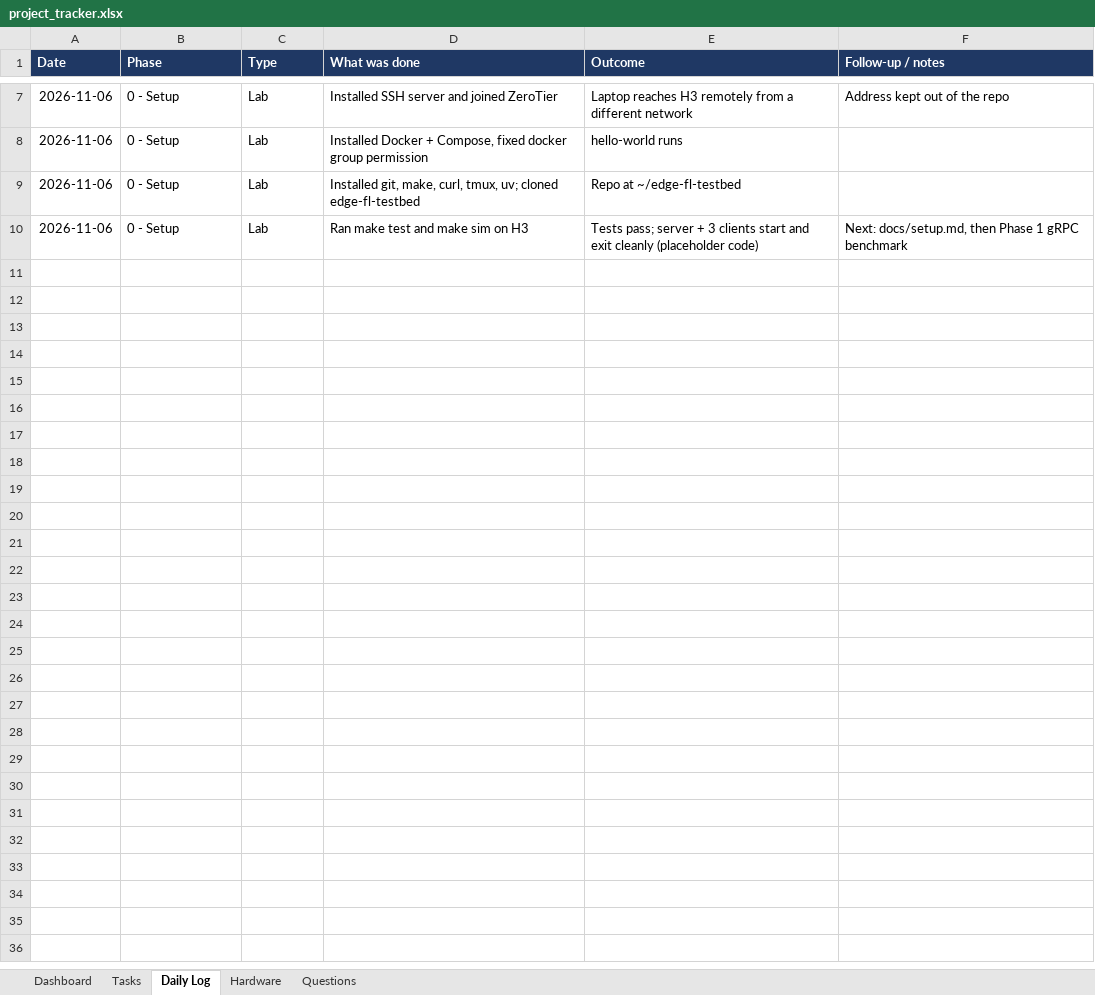
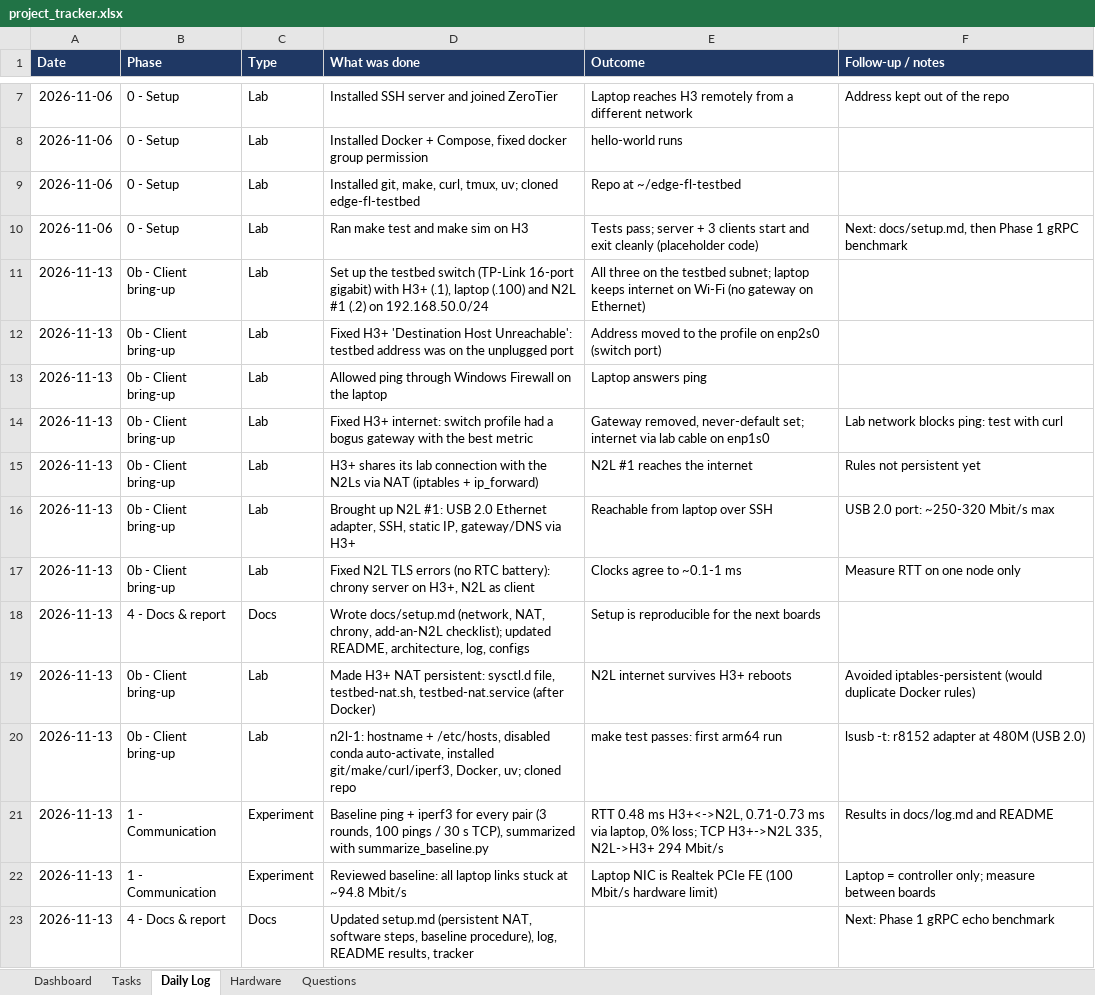
Before and after one commit to Abubakar17/edge-fl-testbed, an Excel workbook: docs/project_tracker.xlsx, sheet Daily Log, drawn as a sheet; only a part is shown, gaps mark what is left out; values as stored, in another font and other column widths than the file's, no borders; table styles not drawn; the diff names each change by its address in the sheet, - before the commit and + after, or states it on an @@ line.

Commit message:
docs: testbed network setup and Phase 1 baseline measurements
- docs/setup.md: reproducible testbed setup (switch + static IPs, H3+ NAT
  service and chrony time server, add-an-N2L checklist, baseline procedure)
- Baseline ping + iperf3 for every device pair with summary script;
  H3+<->N2L 0.48 ms RTT, 294-335 Mbit/s (USB 2.0 adapter), laptop capped
  at ~95 Mbit/s by its Fast Ethernet NIC
- Update README (hardware, progress, results), architecture, log,
  example configs (192.168.50.0/24) and project tracker

```diff
--- a/docs/project_tracker.xlsx (sheet Daily Log)
+++ b/docs/project_tracker.xlsx (sheet Daily Log)
+row 11: 2026-11-13 | 0b - Client bring-up | Lab | Set up the testbed switch (TP-Link 16-port gigabit) with H3+ (.1), laptop (.100) and N2L #1 (.2) on 192.168.50.0/24 | All three on the testbed subnet; laptop keeps internet on Wi-Fi (no gateway on Ethernet)
+row 12: 2026-11-13 | 0b - Client bring-up | Lab | Fixed H3+ 'Destination Host Unreachable': testbed address was on the unplugged port | Address moved to the profile on enp2s0 (switch port)
+row 13: 2026-11-13 | 0b - Client bring-up | Lab | Allowed ping through Windows Firewall on the laptop | Laptop answers ping
+row 14: 2026-11-13 | 0b - Client bring-up | Lab | Fixed H3+ internet: switch profile had a bogus gateway with the best metric | Gateway removed, never-default set; internet via lab cable on enp1s0 | Lab network blocks ping: test with curl
+row 15: 2026-11-13 | 0b - Client bring-up | Lab | H3+ shares its lab connection with the N2Ls via NAT (iptables + ip_forward) | N2L #1 reaches the internet | Rules not persistent yet
+row 16: 2026-11-13 | 0b - Client bring-up | Lab | Brought up N2L #1: USB 2.0 Ethernet adapter, SSH, static IP, gateway/DNS via H3+ | Reachable from laptop over SSH | USB 2.0 port: ~250-320 Mbit/s max
+row 17: 2026-11-13 | 0b - Client bring-up | Lab | Fixed N2L TLS errors (no RTC battery): chrony server on H3+, N2L as client | Clocks agree to ~0.1-1 ms | Measure RTT on one node only
+row 18: 2026-11-13 | 4 - Docs & report | Docs | Wrote docs/setup.md (network, NAT, chrony, add-an-N2L checklist); updated README, architecture, log, configs | Setup is reproducible for the next boards
+row 19: 2026-11-13 | 0b - Client bring-up | Lab | Made H3+ NAT persistent: sysctl.d file, testbed-nat.sh, testbed-nat.service (after Docker) | N2L internet survives H3+ reboots | Avoided iptables-persistent (would duplicate Docker rules)
+row 20: 2026-11-13 | 0b - Client bring-up | Lab | n2l-1: hostname + /etc/hosts, disabled conda auto-activate, installed git/make/curl/iperf3, Docker, uv; cloned repo | make test passes: first arm64 run | lsusb -t: r8152 adapter at 480M (USB 2.0)
+row 21: 2026-11-13 | 1 - Communication | Experiment | Baseline ping + iperf3 for every pair (3 rounds, 100 pings / 30 s TCP), summarized with summarize_baseline.py | RTT 0.48 ms H3+<->N2L, 0.71-0.73 ms via laptop, 0% loss; TCP H3+->N2L 335, N2L->H3+ 294 Mbit/s | Results in docs/log.md and README
+row 22: 2026-11-13 | 1 - Communication | Experiment | Reviewed baseline: all laptop links stuck at ~94.8 Mbit/s | Laptop NIC is Realtek PCIe FE (100 Mbit/s hardware limit) | Laptop = controller only; measure between boards
+row 23: 2026-11-13 | 4 - Docs & report | Docs | Updated setup.md (persistent NAT, software steps, baseline procedure), log, README results, tracker |  | Next: Phase 1 gRPC echo benchmark
```
Also changed, not shown: sheet Tasks, sheet Hardware, sheet Questions, 36 other files.
